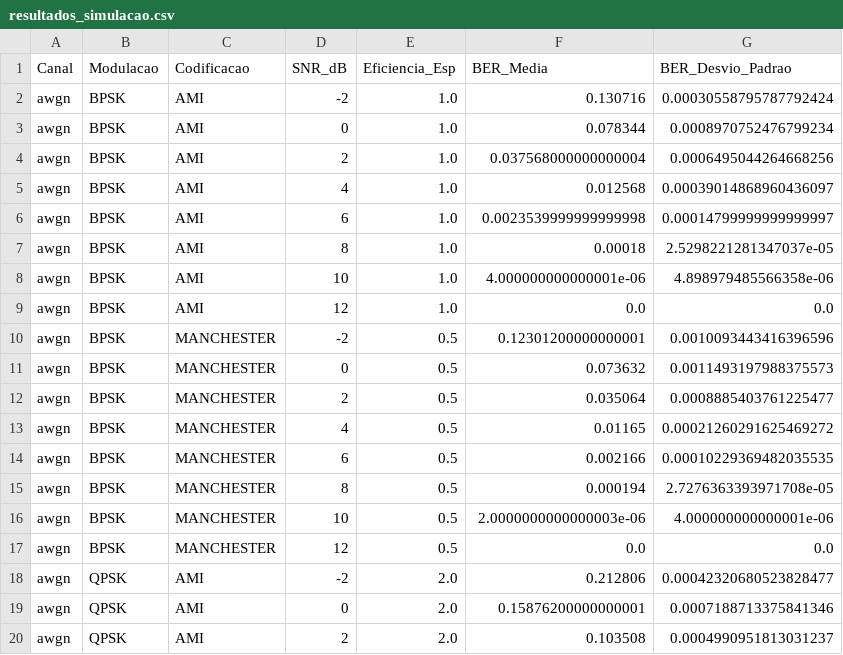
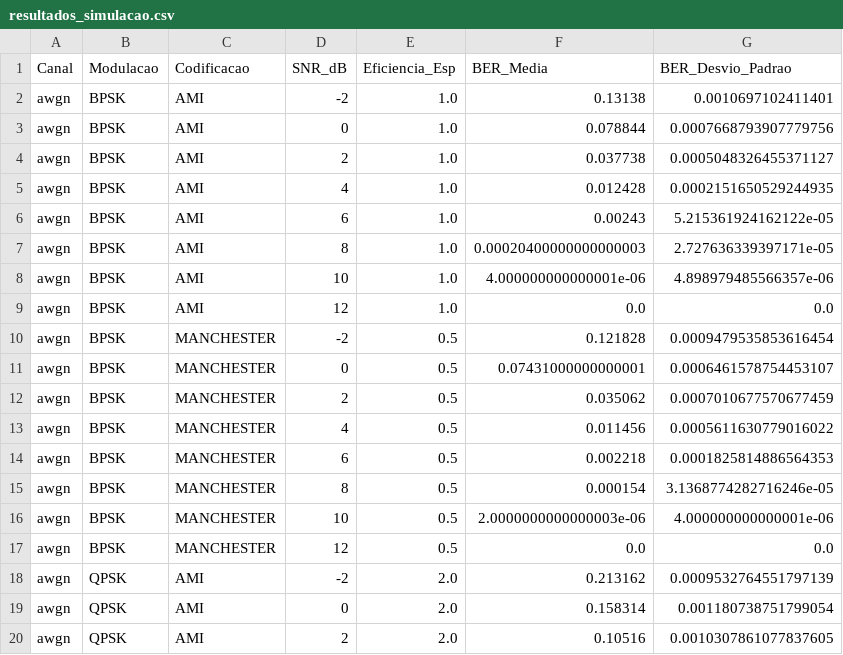
Before and after one commit to luisfaleiro/trabalho-grauB, a CSV file: resultados/dados_brutos/resultados_simulacao.csv, drawn as a sheet; only a part is shown; the diff covers the shown part only.

```diff
--- a/resultados/dados_brutos/resultados_simulacao.csv
+++ b/resultados/dados_brutos/resultados_simulacao.csv
@@ -1,20 +1,20 @@
 Canal,Modulacao,Codificacao,SNR_dB,Eficiencia_Esp,BER_Media,BER_Desvio_Padrao
-awgn,BPSK,AMI,-2,1.0,0.130716,0.00030558795787792424
-awgn,BPSK,AMI,0,1.0,0.078344,0.0008970752476799234
-awgn,BPSK,AMI,2,1.0,0.037568000000000004,0.0006495044264668256
-awgn,BPSK,AMI,4,1.0,0.012568,0.00039014868960436097
-awgn,BPSK,AMI,6,1.0,0.0023539999999999998,0.00014799999999999997
-awgn,BPSK,AMI,8,1.0,0.00018,2.5298221281347037e-05
-awgn,BPSK,AMI,10,1.0,4.000000000000001e-06,4.898979485566358e-06
+awgn,BPSK,AMI,-2,1.0,0.13138,0.0010697102411401
+awgn,BPSK,AMI,0,1.0,0.078844,0.0007668793907779756
+awgn,BPSK,AMI,2,1.0,0.037738,0.0005048326455371127
+awgn,BPSK,AMI,4,1.0,0.012428,0.0002151650529244935
+awgn,BPSK,AMI,6,1.0,0.00243,5.215361924162122e-05
+awgn,BPSK,AMI,8,1.0,0.00020400000000000003,2.727636339397171e-05
+awgn,BPSK,AMI,10,1.0,4.000000000000001e-06,4.898979485566357e-06
 awgn,BPSK,AMI,12,1.0,0.0,0.0
-awgn,BPSK,MANCHESTER,-2,0.5,0.12301200000000001,0.0010093443416396596
-awgn,BPSK,MANCHESTER,0,0.5,0.073632,0.0011493197988375573
-awgn,BPSK,MANCHESTER,2,0.5,0.035064,0.0008885403761225477
-awgn,BPSK,MANCHESTER,4,0.5,0.01165,0.00021260291625469272
-awgn,BPSK,MANCHESTER,6,0.5,0.002166,0.00010229369482035535
-awgn,BPSK,MANCHESTER,8,0.5,0.000194,2.7276363393971708e-05
+awgn,BPSK,MANCHESTER,-2,0.5,0.121828,0.0009479535853616454
+awgn,BPSK,MANCHESTER,0,0.5,0.07431000000000001,0.0006461578754453107
+awgn,BPSK,MANCHESTER,2,0.5,0.035062,0.0007010677570677459
+awgn,BPSK,MANCHESTER,4,0.5,0.011456,0.0005611630779016022
+awgn,BPSK,MANCHESTER,6,0.5,0.002218,0.0001825814886564353
+awgn,BPSK,MANCHESTER,8,0.5,0.000154,3.1368774282716246e-05
 awgn,BPSK,MANCHESTER,10,0.5,2.0000000000000003e-06,4.000000000000001e-06
 awgn,BPSK,MANCHESTER,12,0.5,0.0,0.0
-awgn,QPSK,AMI,-2,2.0,0.212806,0.00042320680523828477
-awgn,QPSK,AMI,0,2.0,0.15876200000000001,0.0007188713375841346
-awgn,QPSK,AMI,2,2.0,0.103508,0.0004990951813031237
+awgn,QPSK,AMI,-2,2.0,0.213162,0.0009532764551797139
+awgn,QPSK,AMI,0,2.0,0.158314,0.001180738751799054
+awgn,QPSK,AMI,2,2.0,0.10516,0.0010307861077837605
```
Also changed, not shown: 152 edited cells elsewhere in this file, 6 other files.
